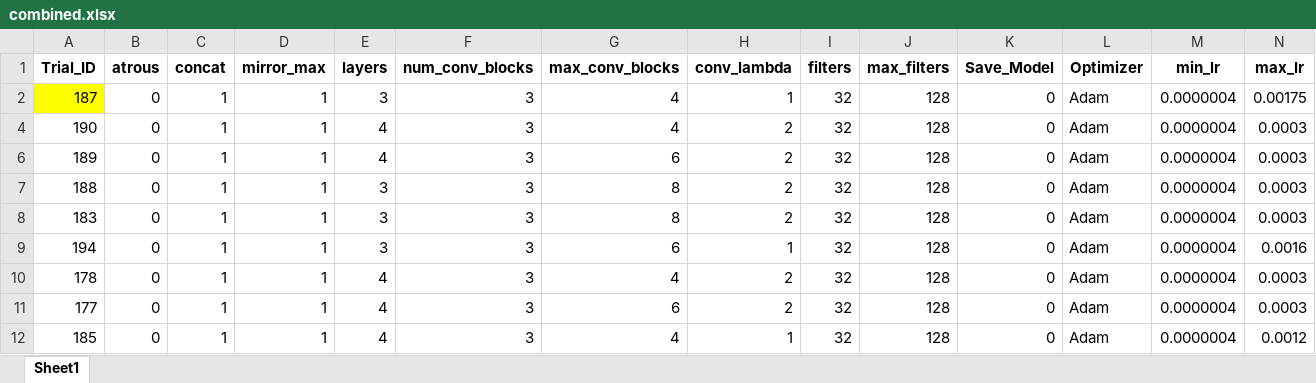
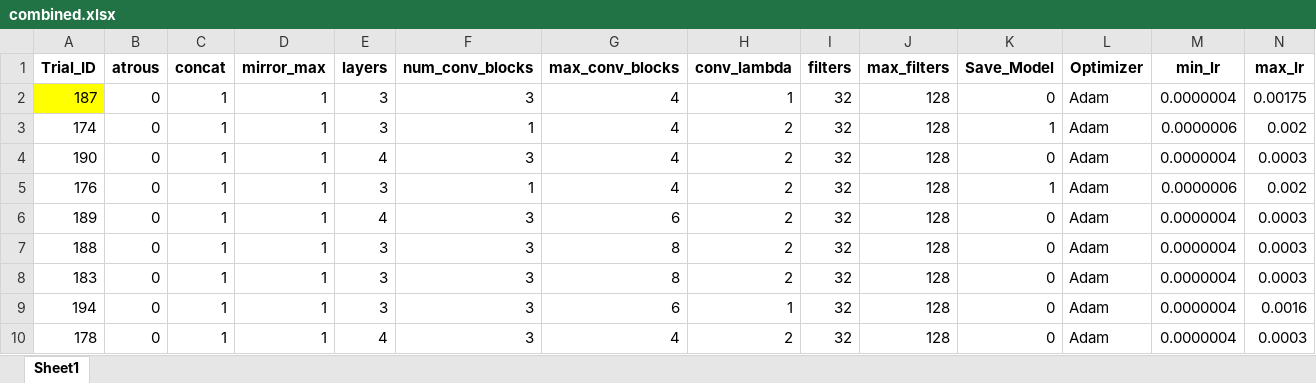
Before and after one commit to brianmanderson/Liver_Disease_Ablation_Segmentation, an Excel workbook: Deep_Learning/combined.xlsx, sheet Sheet1, drawn as a sheet; only a part is shown; the shorter side is filled out with more unchanged rows; values as stored, in another font and other column widths than the file's, no borders; rows hold the shown columns only; the diff names each change by its address in the sheet, - before the commit and + after, or states it on an @@ line.

Commit message:
run several iterations of new best

```diff
--- a/Deep_Learning/combined.xlsx (sheet Sheet1)
+++ b/Deep_Learning/combined.xlsx (sheet Sheet1)
@@ row 3 unhidden: 174 | 0 | 1 | 1 | 3 | 1 | 4 | 2 | 32 | 128 | 1 | Adam | 0.0000006 | 0.002 @@
@@ row 5 unhidden: 176 | 0 | 1 | 1 | 3 | 1 | 4 | 2 | 32 | 128 | 1 | Adam | 0.0000006 | 0.002 @@
```
Also changed, not shown: 2 other files.
